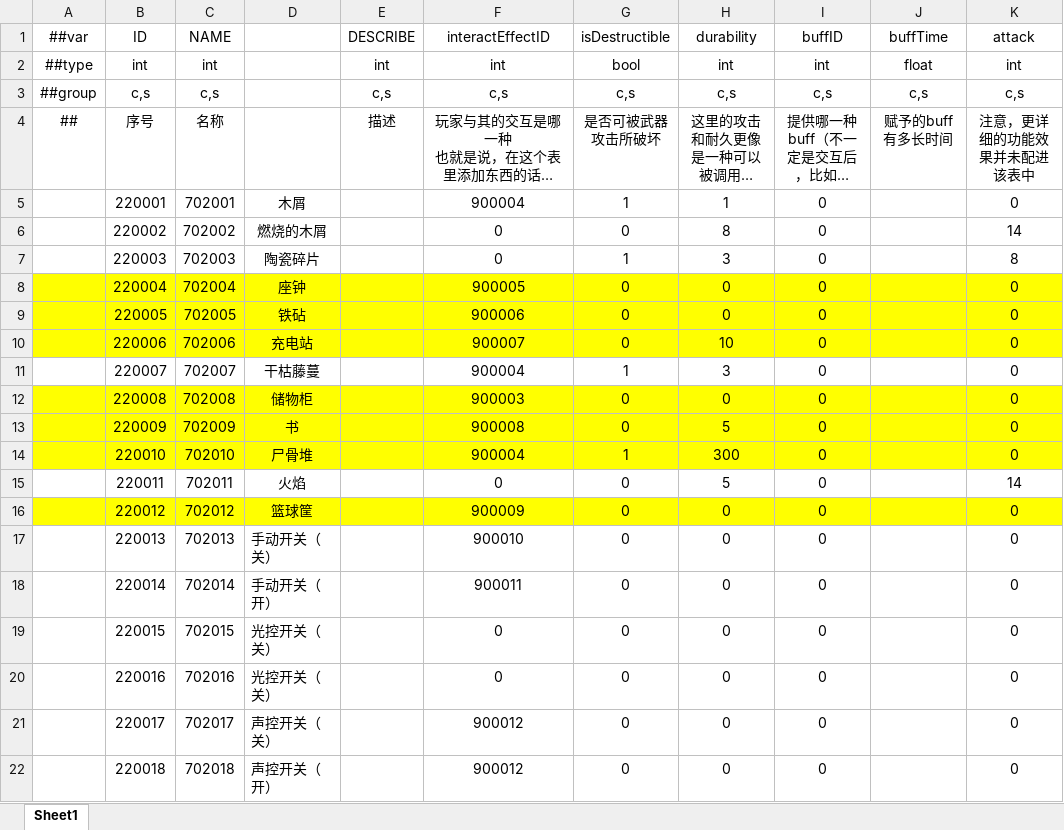
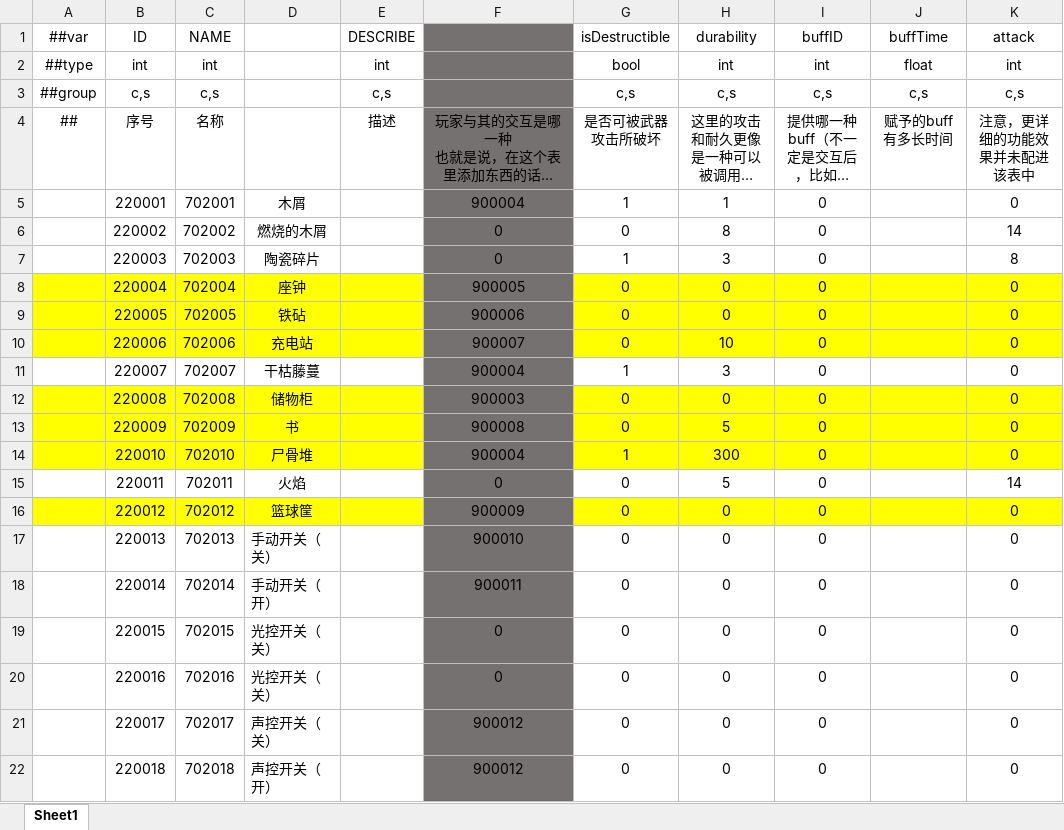
Before and after one commit to HouWang-123/Project-A, an Excel workbook: AAA-Luban-Excel/Datas/item_SceneObjects.xlsx, sheet Sheet1, drawn as a sheet; only a part is shown; long unchanged cells end in …; values as stored, in another font and other column widths than the file's, no borders; the diff names each change by its address in the sheet, - before the commit and + after, or states it on an @@ line.

```diff
--- a/AAA-Luban-Excel/Datas/item_SceneObjects.xlsx (sheet Sheet1)
+++ b/AAA-Luban-Excel/Datas/item_SceneObjects.xlsx (sheet Sheet1)
-F1: interactEffectID
+F1: (empty)
-F1:F7 fill: none
+F1:F7 fill: #767171
-F2: int
+F2: (empty)
-F3: c,s
+F3: (empty)
-F8:F10 fill: #FFFF00
+F8:F10 fill: #767171
-F11 fill: none
+F11 fill: #767171
-F12:F14 fill: #FFFF00
+F12:F14 fill: #767171
-F15 fill: none
+F15 fill: #767171
-F16 fill: #FFFF00
+F16 fill: #767171
-F17:F22 fill: none
+F17:F22 fill: #767171
```
Also changed, not shown: AAA-Luban-Excel/Datas/func_InteractEffect.xlsx, AAA-Luban-Excel/Datas/item_ThrowObjects.xlsx, 35 other files.
